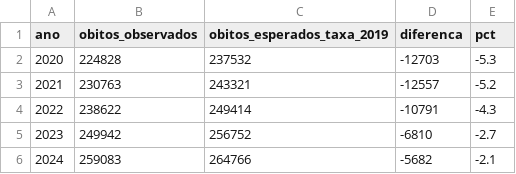
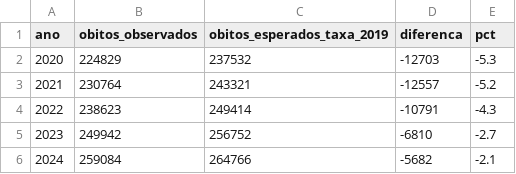
Before and after one commit to pedropaulofernandes88-stack/saude-publica-br, a CSV file: data/analises/neoplasias/tab04_contrafactual_2019.csv, drawn as a sheet.

```diff
--- a/data/analises/neoplasias/tab04_contrafactual_2019.csv
+++ b/data/analises/neoplasias/tab04_contrafactual_2019.csv
@@ -1,6 +1,6 @@
 ano,obitos_observados,obitos_esperados_taxa_2019,diferenca,pct
-2020,224828,237532,-12703,-5.3
-2021,230763,243321,-12557,-5.2
-2022,238622,249414,-10791,-4.3
+2020,224829,237532,-12703,-5.3
+2021,230764,243321,-12557,-5.2
+2022,238623,249414,-10791,-4.3
 2023,249942,256752,-6810,-2.7
-2024,259083,264766,-5682,-2.1
+2024,259084,264766,-5682,-2.1
```
Also changed, not shown: artigo-neoplasias/tabelas/tabela_16_prematura.csv, artigo-neoplasias/tabelas/tabela_2_serie_nacional.csv, 9 other files.
